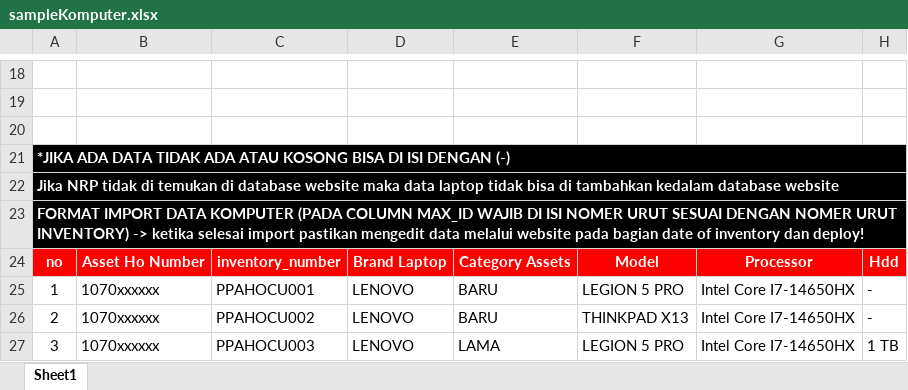
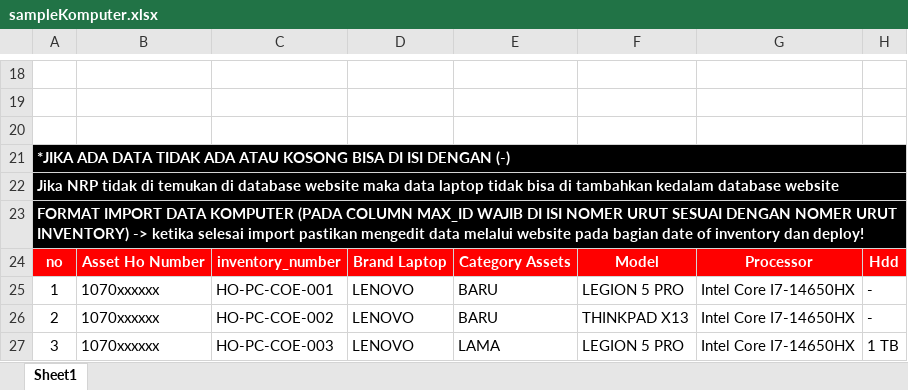
Before and after one commit to Dafaathaillah/IT-PORTAL-HO, an Excel workbook: public/sampleKomputer.xlsx, sheet Sheet1, drawn as a sheet; only a part is shown, gaps mark what is left out; values as stored, in another font and other column widths than the file's, no borders; charts and pictures not drawn; the diff names each change by its address in the sheet, - before the commit and + after, or states it on an @@ line.

```diff
--- a/public/sampleKomputer.xlsx (sheet Sheet1)
+++ b/public/sampleKomputer.xlsx (sheet Sheet1)
-C25: PPAHOCU001
+C25: HO-PC-COE-001
-C26: PPAHOCU002
+C26: HO-PC-COE-002
-C27: PPAHOCU003
+C27: HO-PC-COE-003
```
Also changed, not shown: public/sampleAP.xlsx, public/sampleLaptop.xlsx, 8 other files.
